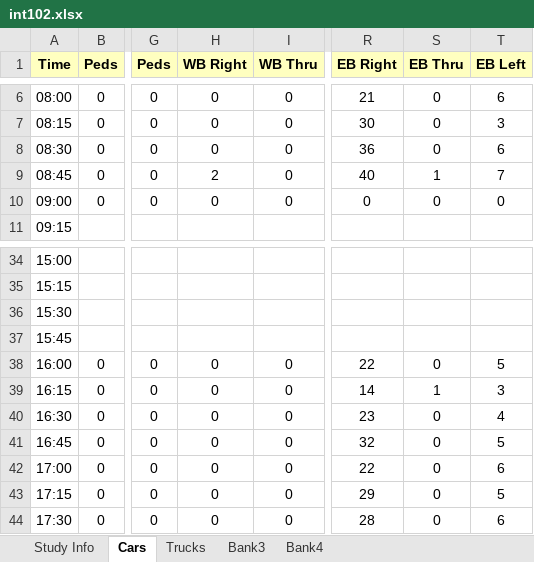
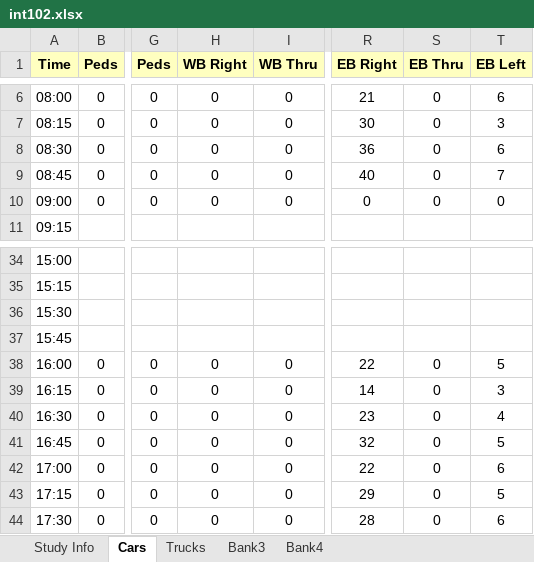
Before and after one commit to byu-transpolab/662_dogbones_2023, an Excel workbook: data/turning_counts/int102.xlsx, sheet Cars, drawn as a sheet; only a part is shown, gaps mark what is left out; values as stored, in another font and other column widths than the file's, no borders; the diff names each change by its address in the sheet, - before the commit and + after, or states it on an @@ line.

```diff
--- a/data/turning_counts/int102.xlsx (sheet Cars)
+++ b/data/turning_counts/int102.xlsx (sheet Cars)
-H9 (WB Right): 2
+H9 (WB Right): 0
-S9 (EB Thru): 1
+S9 (EB Thru): 0
-S39 (EB Thru): 1
+S39 (EB Thru): 0
```
Also changed, not shown: data/turning_counts/int101.xlsx, 1 other file.
